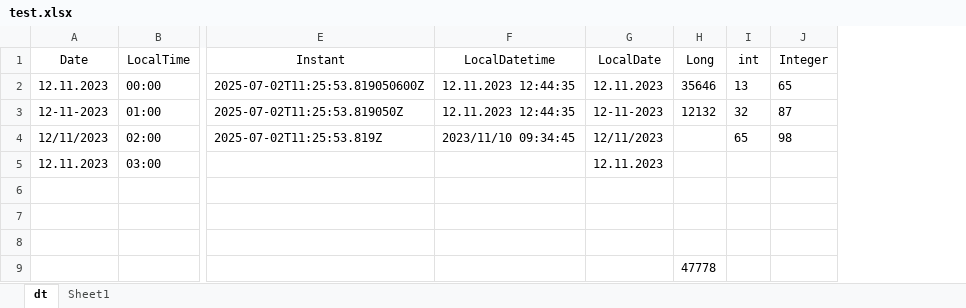
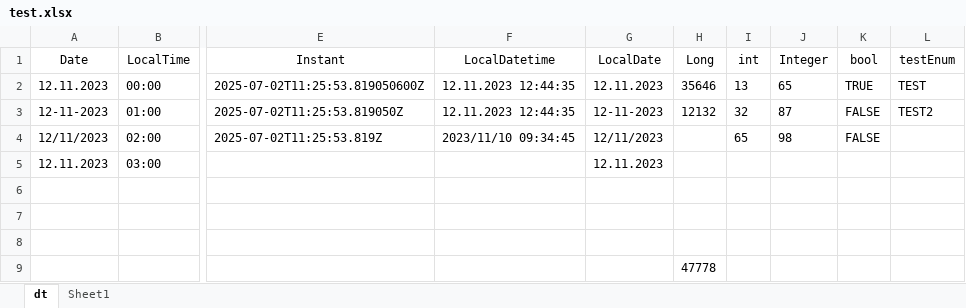
Before and after one commit to kadioglumf/file-reader, an Excel workbook: src/main/resources/test.xlsx, sheet dt, drawn as a sheet; only a part is shown, gaps mark what is left out; values as stored, in another font and other column widths than the file's, no borders; the diff names each change by its address in the sheet, - before the commit and + after, or states it on an @@ line.

```diff
--- a/src/main/resources/test.xlsx (sheet dt)
+++ b/src/main/resources/test.xlsx (sheet dt)
+column K (bool), rows 2-4: TRUE | FALSE | FALSE
+column L (testEnum), rows 2-3: TEST | TEST2
```
Also changed, not shown: 4 other files.
